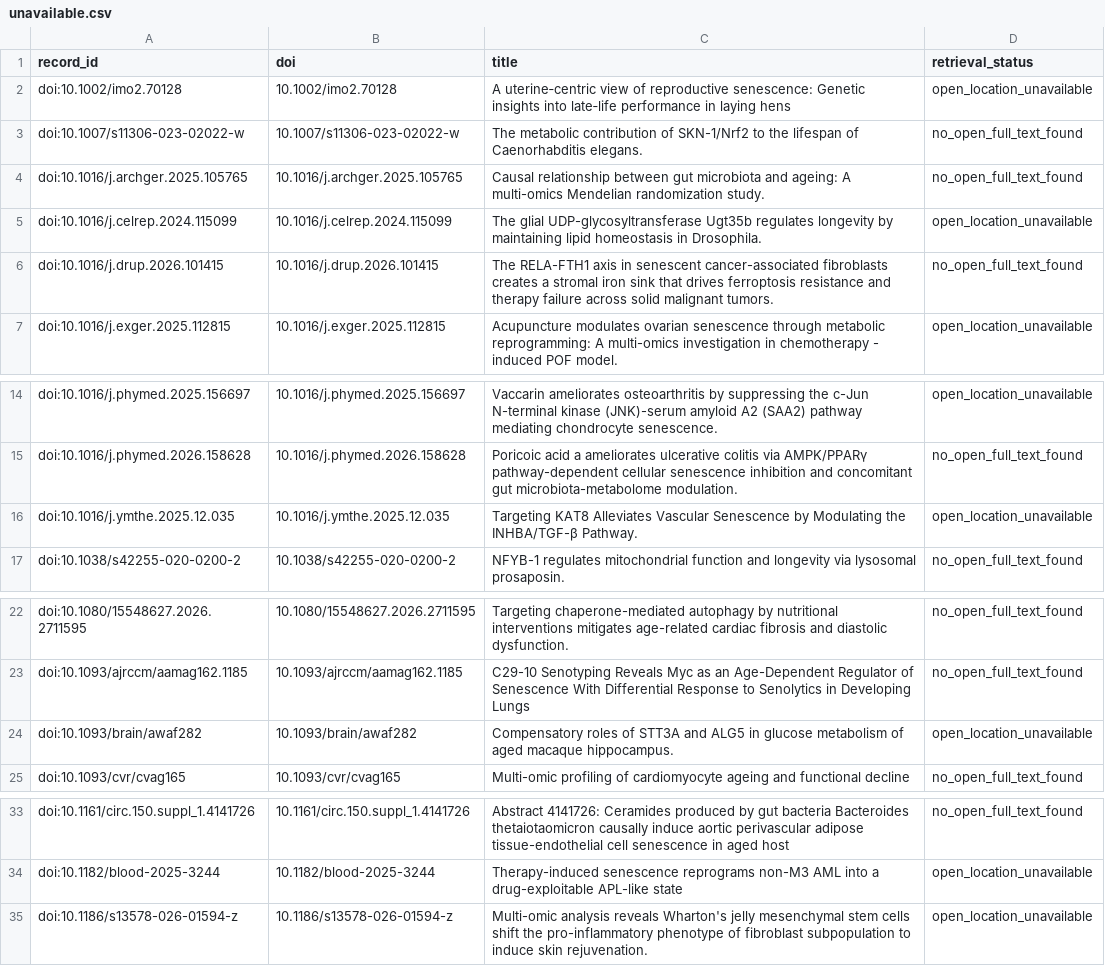
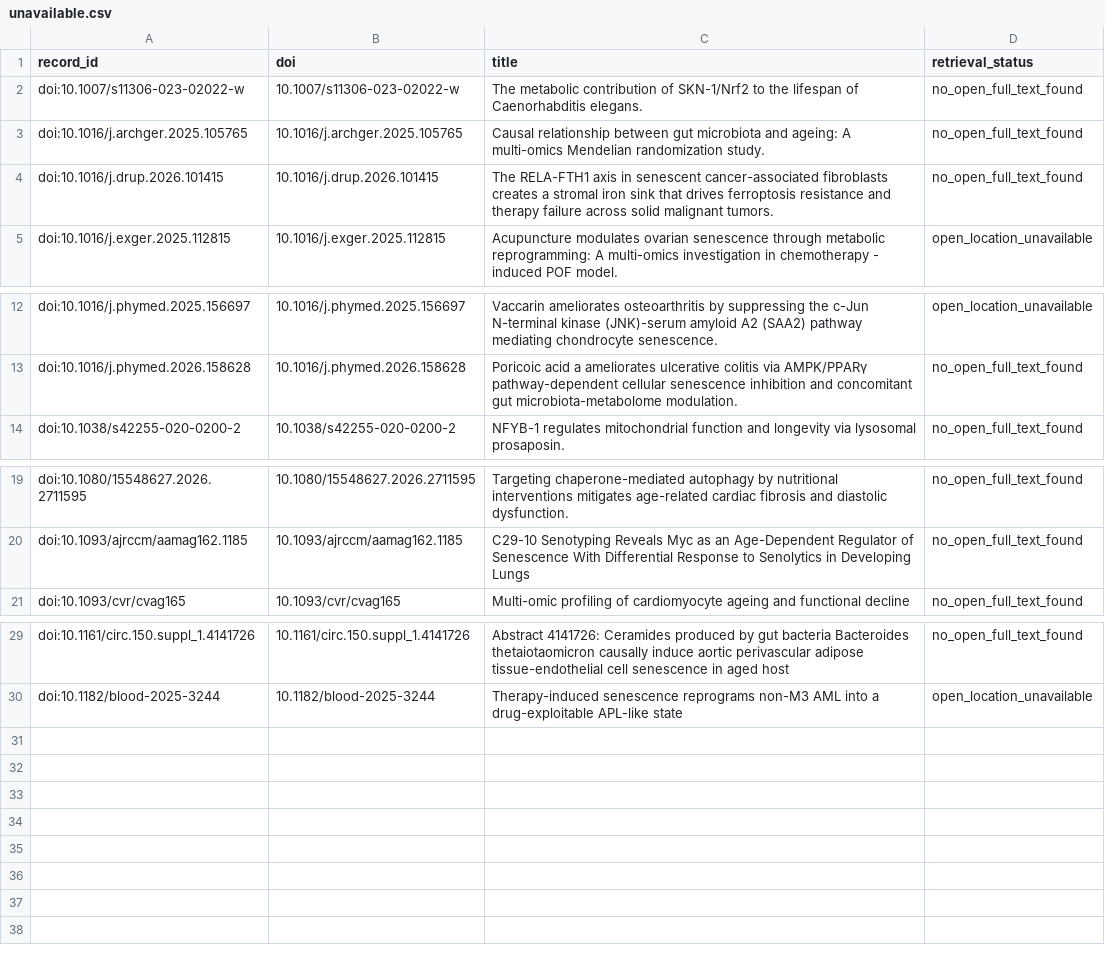
Before and after one commit to BogdanDidenko/causal-multiomics-aging-review, a CSV file: data/full_text/v1.1.2_priority_1_nonpreprint_119/unavailable.csv, drawn as a sheet; only a part is shown, gaps mark what is left out; the diff names each change by its address in the sheet, - before the commit and + after, or states it on an @@ line.

Commit message:
Retrieve browser-visible public full texts

```diff
--- a/data/full_text/v1.1.2_priority_1_nonpreprint_119/unavailable.csv
+++ b/data/full_text/v1.1.2_priority_1_nonpreprint_119/unavailable.csv
-row 2: doi:10.1002/imo2.70128 | 10.1002/imo2.70128 | A uterine‐centric view of reproductive senescence: Genetic insights into late‐life performance in laying hens | open_location_unavailable
-row 5: doi:10.1016/j.celrep.2024.115099 | 10.1016/j.celrep.2024.115099 | The glial UDP-glycosyltransferase Ugt35b regulates longevity by maintaining lipid homeostasis in Drosophila. | open_location_unavailable
-row 16: doi:10.1016/j.ymthe.2025.12.035 | 10.1016/j.ymthe.2025.12.035 | Targeting KAT8 Alleviates Vascular Senescence by Modulating the INHBA/TGF-β Pathway. | open_location_unavailable
-row 24: doi:10.1093/brain/awaf282 | 10.1093/brain/awaf282 | Compensatory roles of STT3A and ALG5 in glucose metabolism of aged macaque hippocampus. | open_location_unavailable
-row 35: doi:10.1186/s13578-026-01594-z | 10.1186/s13578-026-01594-z | Multi-omic analysis reveals Wharton's jelly mesenchymal stem cells shift the pro-inflammatory phenotype of fibroblast subpopulation to induce skin rejuvenation. | open_location_unavailable
```
Also changed, not shown: 7 other files.
